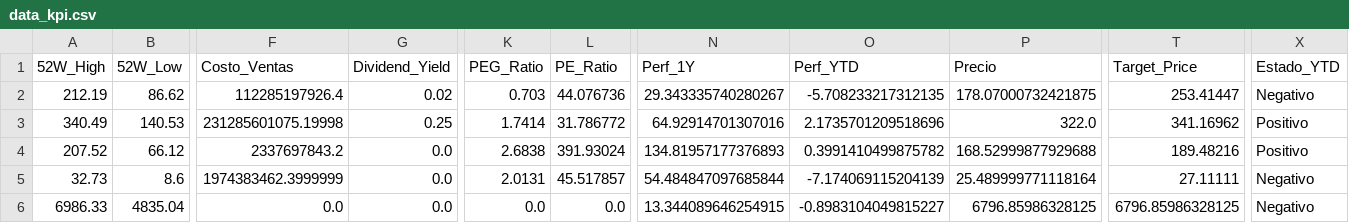
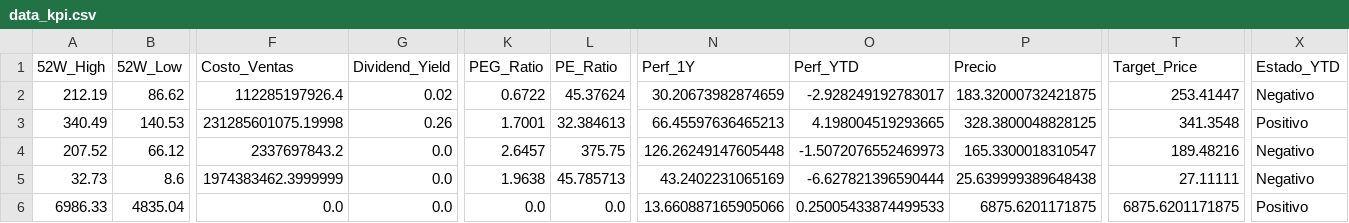
Before and after one commit to nicolasbobadillat/Indicadores, a CSV file: data_kpi.csv, drawn as a sheet; only a part is shown, gaps mark what is left out; the diff covers the shown part only; the diff names each change by its address in the sheet, - before the commit and + after, or states it on an @@ line.

```diff
--- a/data_kpi.csv
+++ b/data_kpi.csv
-K2 (PEG_Ratio): 0.703
+K2 (PEG_Ratio): 0.6722
-L2 (PE_Ratio): 44.076736
+L2 (PE_Ratio): 45.37624
-N2 (Perf_1Y): 29.343335740280267
+N2 (Perf_1Y): 30.20673982874659
-O2 (Perf_YTD): -5.708233217312135
+O2 (Perf_YTD): -2.928249192783017
-P2 (Precio): 178.07000732421875
+P2 (Precio): 183.32000732421875
-G3 (Dividend_Yield): 0.25
+G3 (Dividend_Yield): 0.26
-K3 (PEG_Ratio): 1.7414
+K3 (PEG_Ratio): 1.7001
-L3 (PE_Ratio): 31.786772
+L3 (PE_Ratio): 32.384613
-N3 (Perf_1Y): 64.92914701307016
+N3 (Perf_1Y): 66.45597636465213
-O3 (Perf_YTD): 2.1735701209518696
+O3 (Perf_YTD): 4.198004519293665
-P3 (Precio): 322.0
+P3 (Precio): 328.3800048828125
-T3 (Target_Price): 341.16962
+T3 (Target_Price): 341.3548
-K4 (PEG_Ratio): 2.6838
+K4 (PEG_Ratio): 2.6457
-L4 (PE_Ratio): 391.93024
+L4 (PE_Ratio): 375.75
-N4 (Perf_1Y): 134.81957177376893
+N4 (Perf_1Y): 126.26249147605448
-O4 (Perf_YTD): 0.3991410499875782
+O4 (Perf_YTD): -1.5072076552469973
-P4 (Precio): 168.52999877929688
+P4 (Precio): 165.3300018310547
-X4 (Estado_YTD): Positivo
+X4 (Estado_YTD): Negativo
-K5 (PEG_Ratio): 2.0131
+K5 (PEG_Ratio): 1.9638
-L5 (PE_Ratio): 45.517857
+L5 (PE_Ratio): 45.785713
-N5 (Perf_1Y): 54.484847097685844
+N5 (Perf_1Y): 43.2402231065169
-O5 (Perf_YTD): -7.174069115204139
+O5 (Perf_YTD): -6.627821396590444
-P5 (Precio): 25.489999771118164
+P5 (Precio): 25.639999389648438
-N6 (Perf_1Y): 13.344089646254915
+N6 (Perf_1Y): 13.660887165905066
-O6 (Perf_YTD): -0.8983104049815227
+O6 (Perf_YTD): 0.25005433874499533
-P6 (Precio): 6796.85986328125
+P6 (Precio): 6875.6201171875
-T6 (Target_Price): 6796.85986328125
+T6 (Target_Price): 6875.6201171875
-X6 (Estado_YTD): Negativo
+X6 (Estado_YTD): Positivo
```
Also changed, not shown: 145 edited cells elsewhere in this file, data_history.csv, data_macro.csv.
